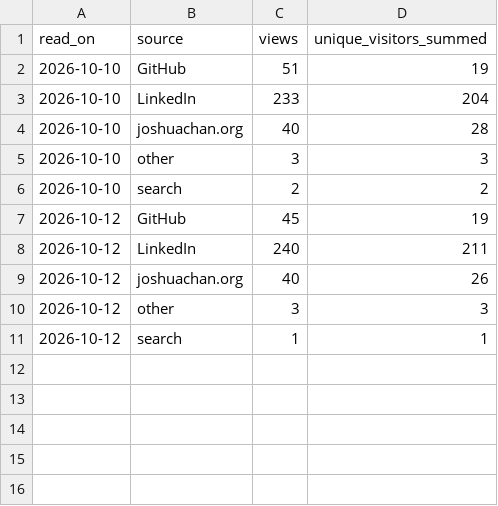
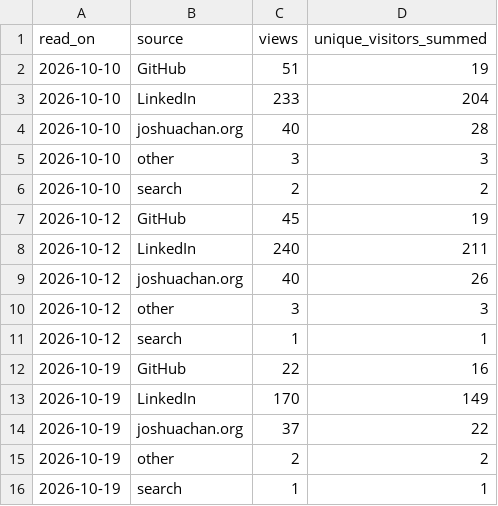
Before and after one commit to Allisterh/statespace-toolkit, a CSV file: .github/traffic/referrers.csv, drawn as a sheet; the diff names each change by its address in the sheet, - before the commit and + after, or states it on an @@ line.

```diff
--- a/.github/traffic/referrers.csv
+++ b/.github/traffic/referrers.csv
+row 12: 2026-10-19 | GitHub | 22 | 16
+row 13: 2026-10-19 | LinkedIn | 170 | 149
+row 14: 2026-10-19 | joshuachan.org | 37 | 22
+row 15: 2026-10-19 | other | 2 | 2
+row 16: 2026-10-19 | search | 1 | 1
```
Also changed, not shown: .github/traffic/daily.csv, .github/traffic/paths.csv, 2 other files.
